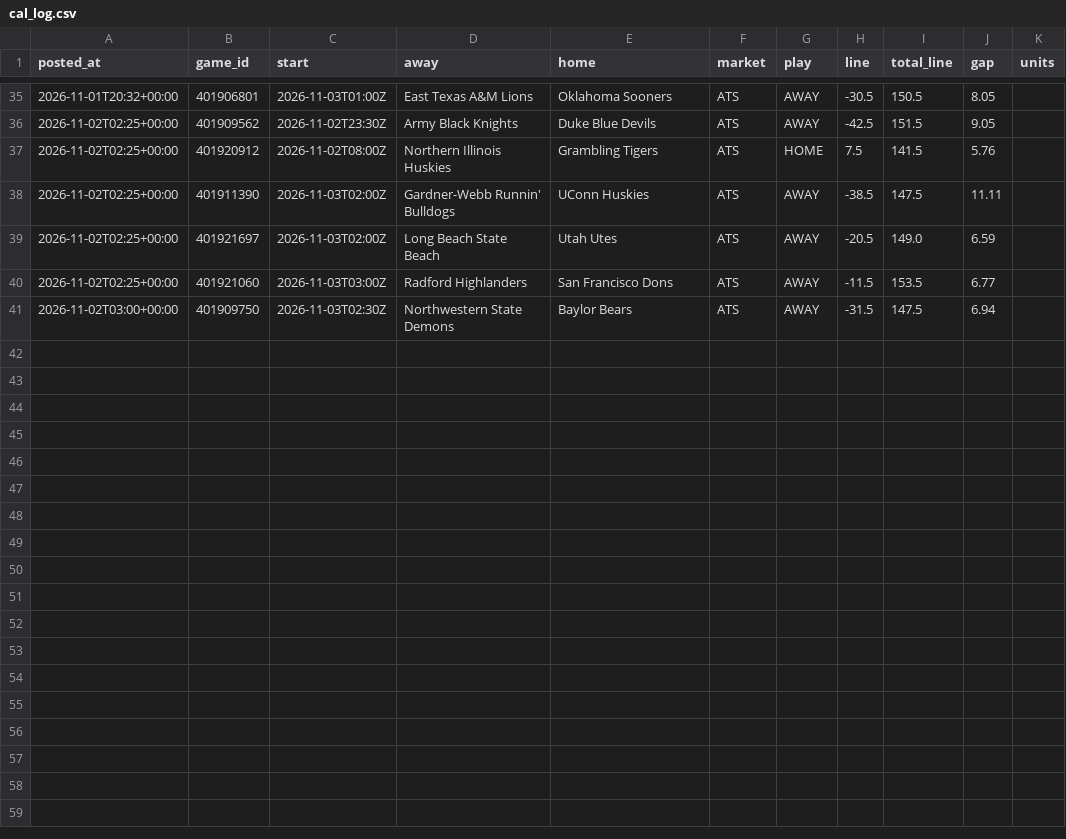
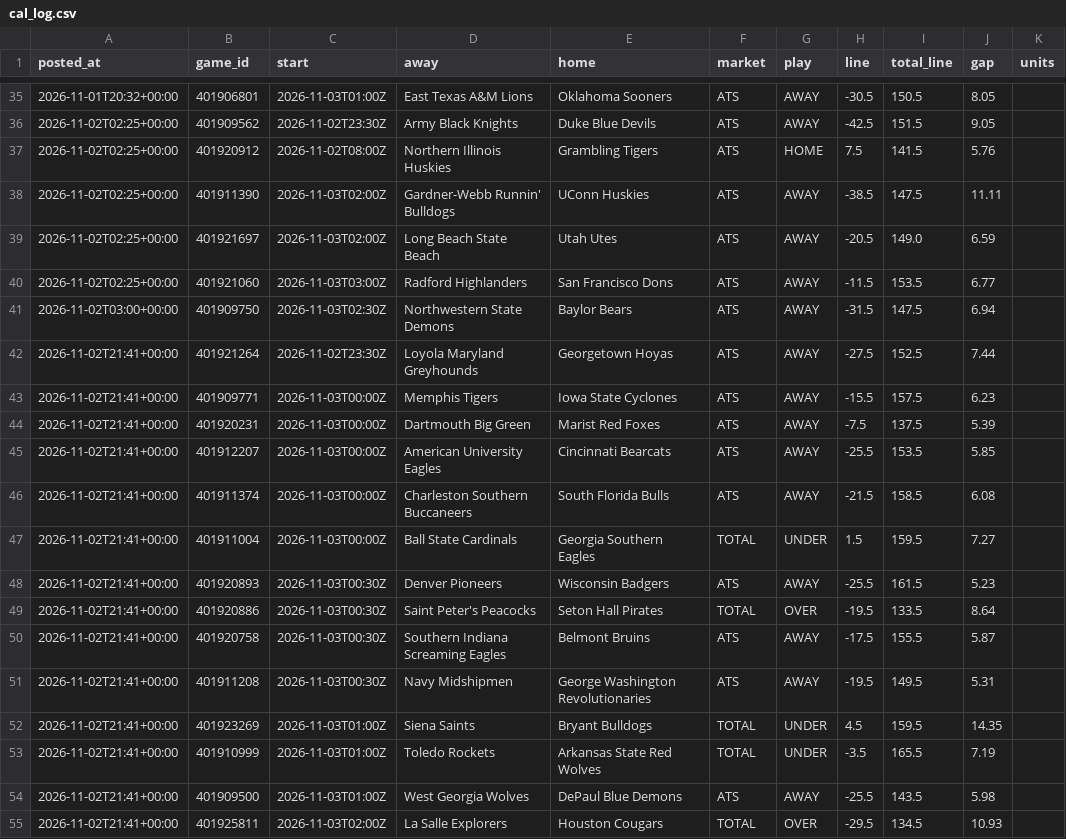
Before and after one commit to patjennings96-ctrl/ncaab-edge-board, a CSV file: data/history/cal_log.csv, drawn as a sheet; only a part is shown, gaps mark what is left out; the diff names each change by its address in the sheet, - before the commit and + after, or states it on an @@ line.

```diff
--- a/data/history/cal_log.csv
+++ b/data/history/cal_log.csv
+row 42: 2026-11-02T21:41+00:00 | 401921264 | 2026-11-02T23:30Z | Loyola Maryland Greyhounds | Georgetown Hoyas | ATS | AWAY | -27.5 | 152.5 | 7.44
+row 43: 2026-11-02T21:41+00:00 | 401909771 | 2026-11-03T00:00Z | Memphis Tigers | Iowa State Cyclones | ATS | AWAY | -15.5 | 157.5 | 6.23
+row 44: 2026-11-02T21:41+00:00 | 401920231 | 2026-11-03T00:00Z | Dartmouth Big Green | Marist Red Foxes | ATS | AWAY | -7.5 | 137.5 | 5.39
+row 45: 2026-11-02T21:41+00:00 | 401912207 | 2026-11-03T00:00Z | American University Eagles | Cincinnati Bearcats | ATS | AWAY | -25.5 | 153.5 | 5.85
+row 46: 2026-11-02T21:41+00:00 | 401911374 | 2026-11-03T00:00Z | Charleston Southern Buccaneers | South Florida Bulls | ATS | AWAY | -21.5 | 158.5 | 6.08
+row 47: 2026-11-02T21:41+00:00 | 401911004 | 2026-11-03T00:00Z | Ball State Cardinals | Georgia Southern Eagles | TOTAL | UNDER | 1.5 | 159.5 | 7.27
+row 48: 2026-11-02T21:41+00:00 | 401920893 | 2026-11-03T00:30Z | Denver Pioneers | Wisconsin Badgers | ATS | AWAY | -25.5 | 161.5 | 5.23
+row 49: 2026-11-02T21:41+00:00 | 401920886 | 2026-11-03T00:30Z | Saint Peter's Peacocks | Seton Hall Pirates | TOTAL | OVER | -19.5 | 133.5 | 8.64
+row 50: 2026-11-02T21:41+00:00 | 401920758 | 2026-11-03T00:30Z | Southern Indiana Screaming Eagles | Belmont Bruins | ATS | AWAY | -17.5 | 155.5 | 5.87
+row 51: 2026-11-02T21:41+00:00 | 401911208 | 2026-11-03T00:30Z | Navy Midshipmen | George Washington Revolutionaries | ATS | AWAY | -19.5 | 149.5 | 5.31
+row 52: 2026-11-02T21:41+00:00 | 401923269 | 2026-11-03T01:00Z | Siena Saints | Bryant Bulldogs | TOTAL | UNDER | 4.5 | 159.5 | 14.35
+row 53: 2026-11-02T21:41+00:00 | 401910999 | 2026-11-03T01:00Z | Toledo Rockets | Arkansas State Red Wolves | TOTAL | UNDER | -3.5 | 165.5 | 7.19
+row 54: 2026-11-02T21:41+00:00 | 401909500 | 2026-11-03T01:00Z | West Georgia Wolves | DePaul Blue Demons | ATS | AWAY | -25.5 | 143.5 | 5.98
+row 55: 2026-11-02T21:41+00:00 | 401925811 | 2026-11-03T02:00Z | La Salle Explorers | Houston Cougars | TOTAL | OVER | -29.5 | 134.5 | 10.93
```
Also changed, not shown: data/history/card_log.csv, data/history/projections_2027.csv, 8 other files.
